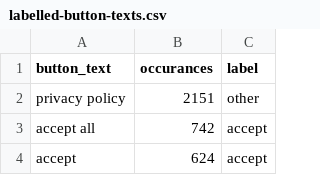
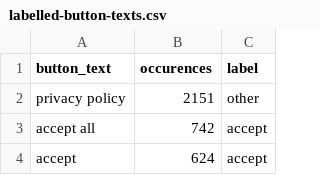
Before and after one commit to duckduckgo/tracker-radar-collector, a CSV file: post-processing/generate-autoconsent-rules/labelled-button-texts.csv, drawn as a sheet; only a part is shown.

Commit message:
Typo

```diff
--- a/post-processing/generate-autoconsent-rules/labelled-button-texts.csv
+++ b/post-processing/generate-autoconsent-rules/labelled-button-texts.csv
@@ -1,2 +1,2 @@
-button_text,occurances,label
+button_text,occurences,label
 privacy policy,2151,other
```
Also changed, not shown: 1 other file.
